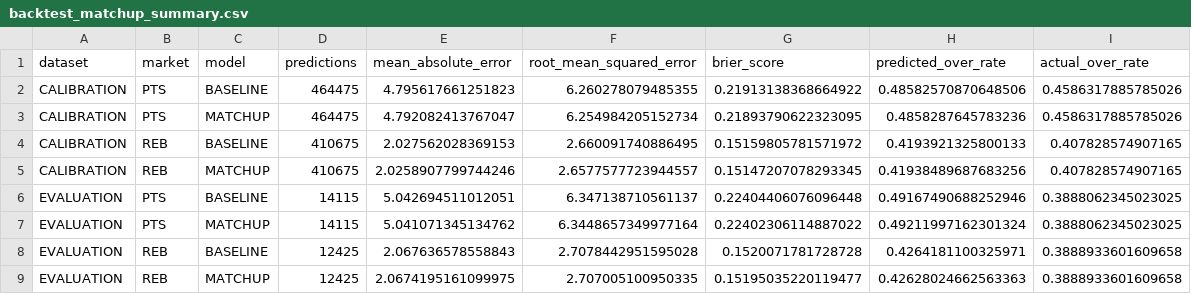
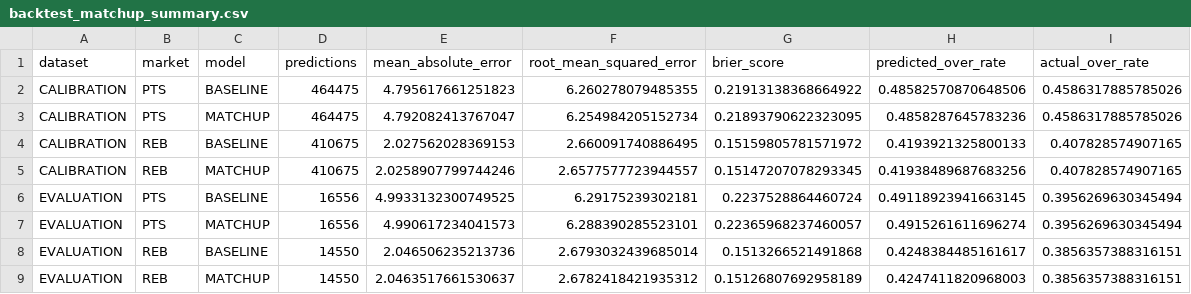
Before and after one commit to jacobzlewis276/nba-v4-data-updater, a CSV file: data/backtest_matchup_summary.csv, drawn as a sheet.

```diff
--- a/data/backtest_matchup_summary.csv
+++ b/data/backtest_matchup_summary.csv
@@ -5,5 +5,5 @@ CALIBRATION,REB,BASELINE,410675,2.027562028369153,2.660091740886495,0.1515980578
 CALIBRATION,REB,MATCHUP,410675,2.0258907799744246,2.6577577723944557,0.15147207078293345,0.41938489687683256,0.407828574907165
-EVALUATION,PTS,BASELINE,14115,5.042694511012051,6.347138710561137,0.22404406076096448,0.49167490688252946,0.3888062345023025
-EVALUATION,PTS,MATCHUP,14115,5.041071345134762,6.3448657349977164,0.22402306114887022,0.49211997162301324,0.3888062345023025
-EVALUATION,REB,BASELINE,12425,2.067636578558843,2.7078442951595028,0.1520071781728728,0.4264181100325971,0.3888933601609658
-EVALUATION,REB,MATCHUP,12425,2.0674195161099975,2.707005100950335,0.15195035220119477,0.42628024662563363,0.3888933601609658
+EVALUATION,PTS,BASELINE,16556,4.9933132300749525,6.29175239302181,0.2237528864460724,0.49118923941663145,0.3956269630345494
+EVALUATION,PTS,MATCHUP,16556,4.990617234041573,6.288390285523101,0.22365968237460057,0.4915261611696274,0.3956269630345494
+EVALUATION,REB,BASELINE,14550,2.046506235213736,2.6793032439685014,0.1513266521491868,0.4248384485161617,0.3856357388316151
+EVALUATION,REB,MATCHUP,14550,2.0463517661530637,2.6782418421935312,0.15126807692958189,0.4247411820968003,0.3856357388316151
```
Also changed, not shown: data/calibration_report.csv, data/matchup_strength_results.csv, 6 other files.
